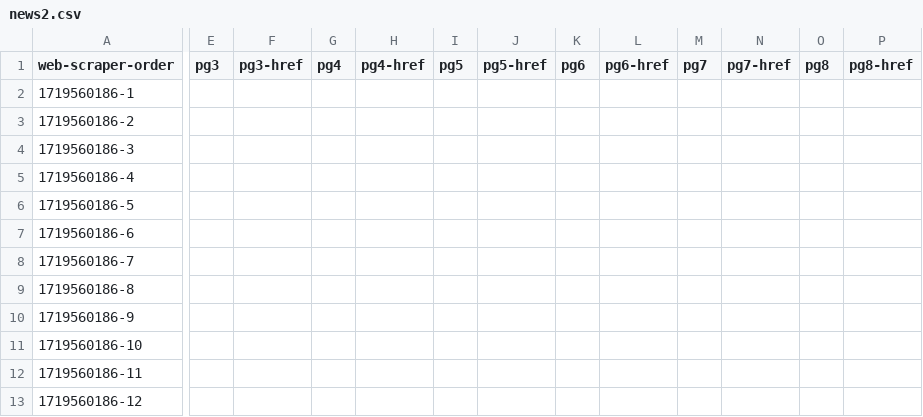
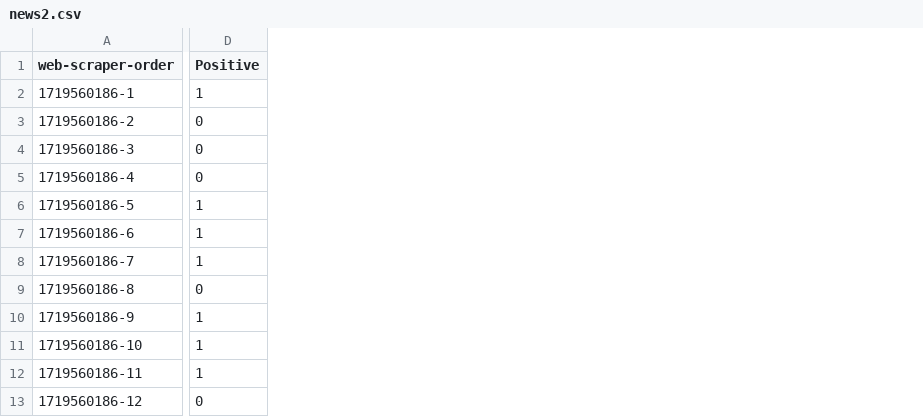
Before and after one commit to char2cool/sentimentanalysis, a CSV file: news2.csv, drawn as a sheet; only a part is shown, gaps mark what is left out; removed rows and columns are numbered as before the commit, all else as after; the diff covers the shown part only; the diff names each change by its address in the sheet, - before the commit and + after, or states it on an @@ line.

Commit message:
Add files via upload

```diff
--- a/news2.csv
+++ b/news2.csv
+column D (Positive), rows 2-13: 1 | 0 | 0 | 0 | 1 | 1 | 1 | 0 | 1 | 1 | 1 | 0
-column E (pg3), empty
-column F (pg3-href), empty
-column G (pg4), empty
-column H (pg4-href), empty
-column I (pg5), empty
-column J (pg5-href), empty
-column K (pg6), empty
-column L (pg6-href), empty
-column M (pg7), empty
-column N (pg7-href), empty
-column O (pg8), empty
-column P (pg8-href), empty
```
Also changed, not shown: 1 added column and 4 removed columns elsewhere in this file.
